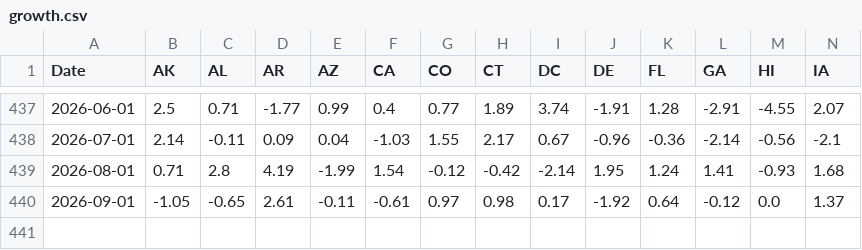
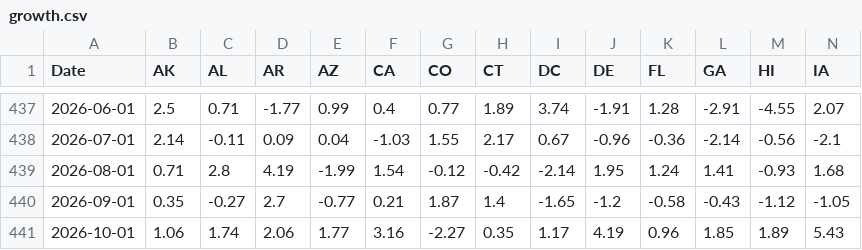
Before and after one commit to acheck10/website, a CSV file: growth.csv, drawn as a sheet; only a part is shown, gaps mark what is left out; removed rows and columns are numbered as before the commit, all else as after; rows hold the shown columns only; the diff names each change by its address in the sheet, - before the commit and + after, or states it on an @@ line.

```diff
--- a/growth.csv
+++ b/growth.csv
-row 440: 2026-09-01 | -1.05 | -0.65 | 2.61 | -0.11 | -0.61 | 0.97 | 0.98 | 0.17 | -1.92 | 0.64 | -0.12 | 0.0 | 1.37
+row 440: 2026-09-01 | 0.35 | -0.27 | 2.7 | -0.77 | 0.21 | 1.87 | 1.4 | -1.65 | -1.2 | -0.58 | -0.43 | -1.12 | -1.05
+row 441: 2026-10-01 | 1.06 | 1.74 | 2.06 | 1.77 | 3.16 | -2.27 | 0.35 | 1.17 | 4.19 | 0.96 | 1.85 | 1.89 | 5.43
```
Also changed, not shown: ms_results.csv, rec_probs.csv, 4 other files.
